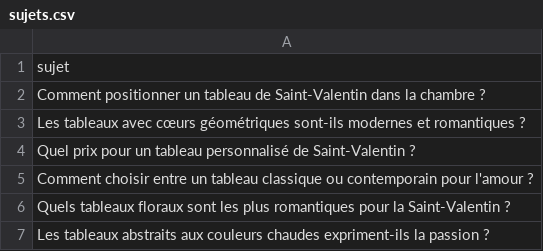
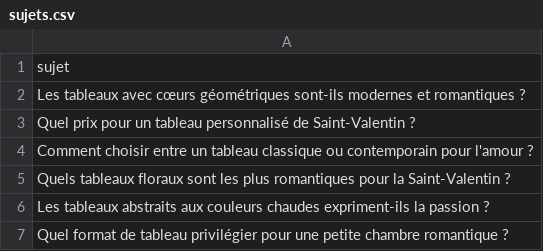
Before and after one commit to Metalosmose21/Saint-valentin-1, a CSV file: sujets.csv, drawn as a sheet; only a part is shown; the shorter side is filled out with more unchanged rows; the diff names each change by its address in the sheet, - before the commit and + after, or states it on an @@ line.

```diff
--- a/sujets.csv
+++ b/sujets.csv
-row 2: Comment positionner un tableau de Saint-Valentin dans la chambre ?
```
Also changed, not shown: sujets_traites.csv.
